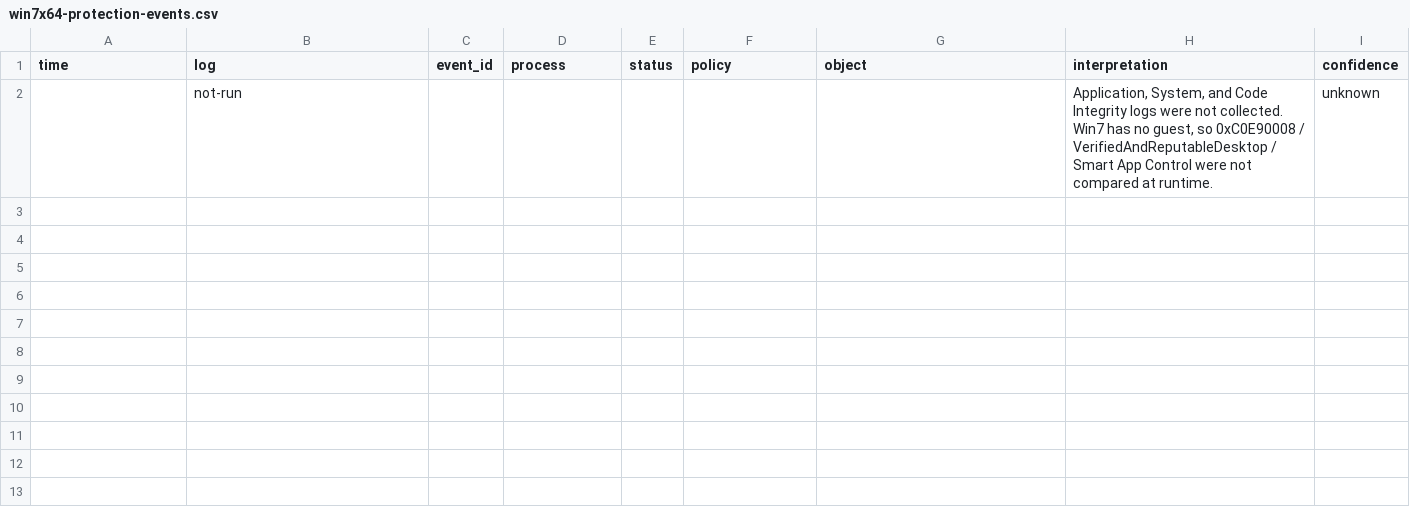
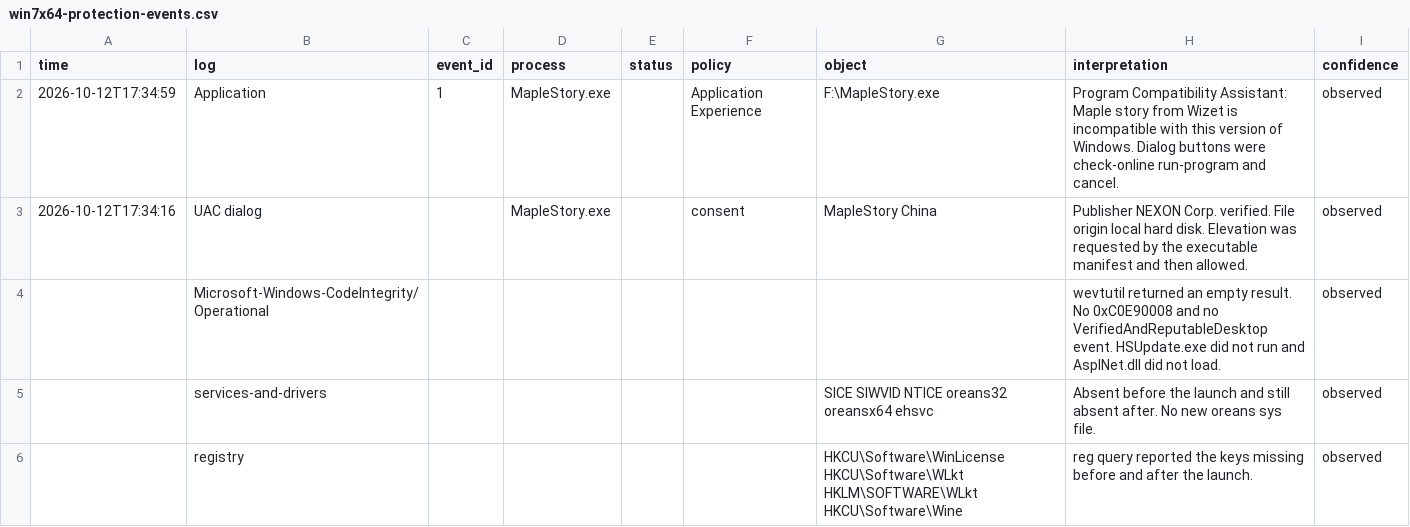
Before and after one commit to lithdoo/adventure-island, a CSV file: result/win7x64-protection-events.csv, drawn as a sheet; removed rows and columns are numbered as before the commit, all else as after; the diff names each change by its address in the sheet, - before the commit and + after, or states it on an @@ line.

```diff
--- a/result/win7x64-protection-events.csv
+++ b/result/win7x64-protection-events.csv
-row 2:  | not-run |  |  |  |  |  | Application, System, and Code Integrity logs were not collected. Win7 has no guest, so 0xC0E90008 / VerifiedAndReputableDesktop / Smart App Control were not compared at runtime. | unknown
+row 2: 2026-10-12T17:34:59 | Application | 1 | MapleStory.exe |  | Application Experience | F:\MapleStory.exe | Program Compatibility Assistant: Maple story from Wizet is incompatible with this version of Windows. Dialog buttons were check-online run-program and cancel. | observed
+row 3: 2026-10-12T17:34:16 | UAC dialog |  | MapleStory.exe |  | consent | MapleStory China | Publisher NEXON Corp. verified. File origin local hard disk. Elevation was requested by the executable manifest and then allowed. | observed
+row 4:  | Microsoft-Windows-CodeIntegrity/Operational |  |  |  |  |  | wevtutil returned an empty result. No 0xC0E90008 and no VerifiedAndReputableDesktop event. HSUpdate.exe did not run and AspINet.dll did not load. | observed
+row 5:  | services-and-drivers |  |  |  |  | SICE SIWVID NTICE oreans32 oreansx64 ehsvc | Absent before the launch and still absent after. No new oreans sys file. | observed
+row 6:  | registry |  |  |  |  | HKCU\Software\WinLicense HKCU\Software\WLkt HKLM\SOFTWARE\WLkt HKCU\Software\Wine | reg query reported the keys missing before and after the launch. | observed
```
Also changed, not shown: result/win7x64-network-observations.csv, result/win7x64-vm-environment.csv, 3 other files.
